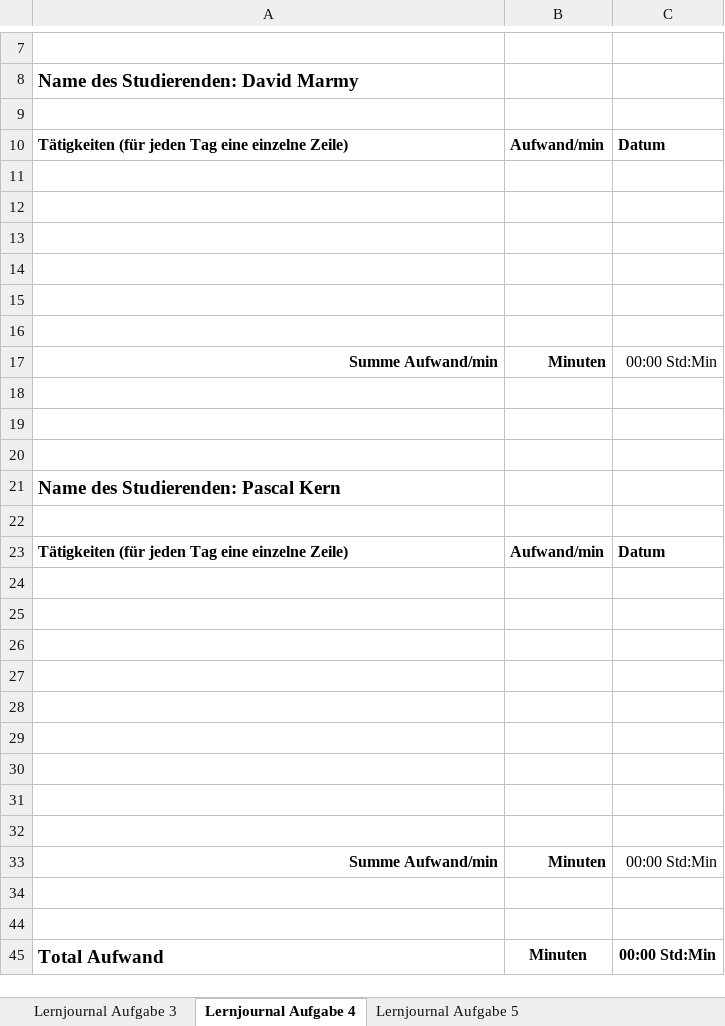
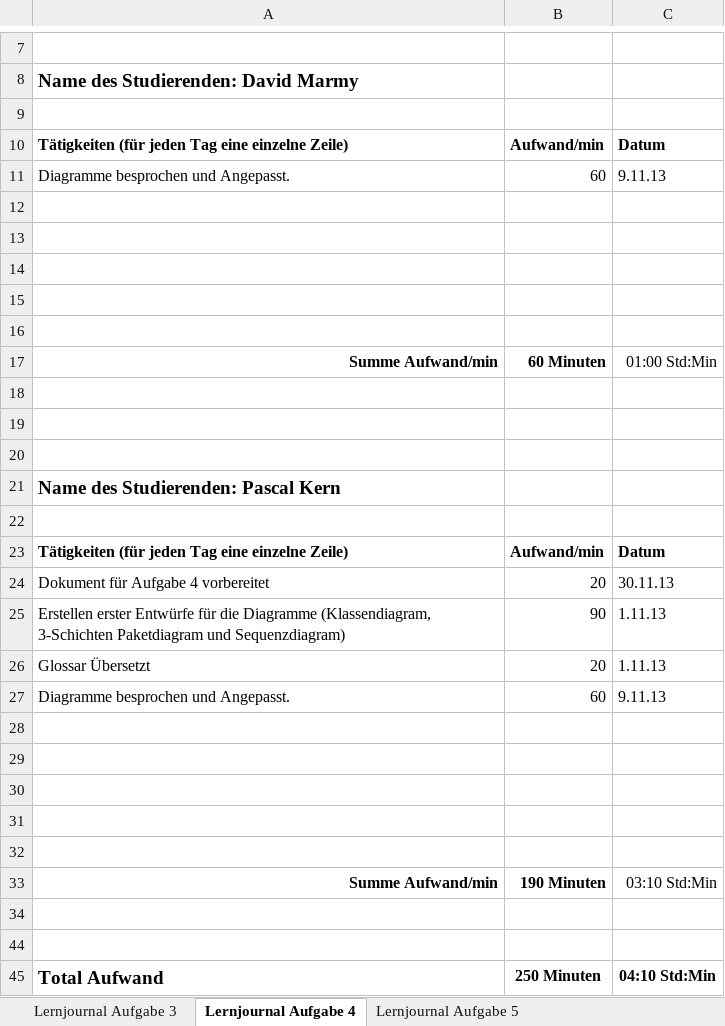
Before and after one commit to PascalKern/Projektarbeit-A-D-1.-Semester-TSHFZ, an Excel workbook: 2_Semester/aufgabe_3_team_3+4_lernjournal.xlsx, sheet Lernjournal Aufgabe 4, drawn as a sheet; only a part is shown, gaps mark what is left out; values as stored, in another font and other column widths than the file's, no borders; removed rows and columns are numbered as before the commit, all else as after; the diff names each change by its address in the sheet, - before the commit and + after, or states it on an @@ line.

Commit message:
Lernjournal added new times, correct some diagramms and slightly ediddts on java classes (persistence)

```diff
--- a/2_Semester/aufgabe_3_team_3+4_lernjournal.xlsx (sheet Lernjournal Aufgabe 4)
+++ b/2_Semester/aufgabe_3_team_3+4_lernjournal.xlsx (sheet Lernjournal Aufgabe 4)
+row 11: Diagramme besprochen und Angepasst. | 60 | 9.11.13
-row 16: (empty)
-B17: Minuten
+B17: 60 Minuten
-C17: 00:00 Std:Min
+C17: 01:00 Std:Min
+row 24: Dokument für Aufgabe 4 vorbereitet | 20 | 30.11.13
+row 25: Erstellen erster Entwürfe für die Diagramme (Klassendiagram, 3-Schichten Paketdiagram und Sequenzdiagram) | 90 | 1.11.13
+row 26: Glossar Übersetzt | 20 | 1.11.13
+row 27: Diagramme besprochen und Angepasst. | 60 | 9.11.13
+row 33: Summe Aufwand/min | 190 Minuten | 03:10 Std:Min
-row 31: (empty)
-row 32: (empty)
-row 33: Summe Aufwand/min | Minuten | 00:00 Std:Min
-row 34: (empty)
-row 44: (empty)
-B45: Minuten
+B45: 250 Minuten
-C45: 00:00 Std:Min
+C45: 04:10 Std:Min
```
Also changed, not shown: 3 other files.
